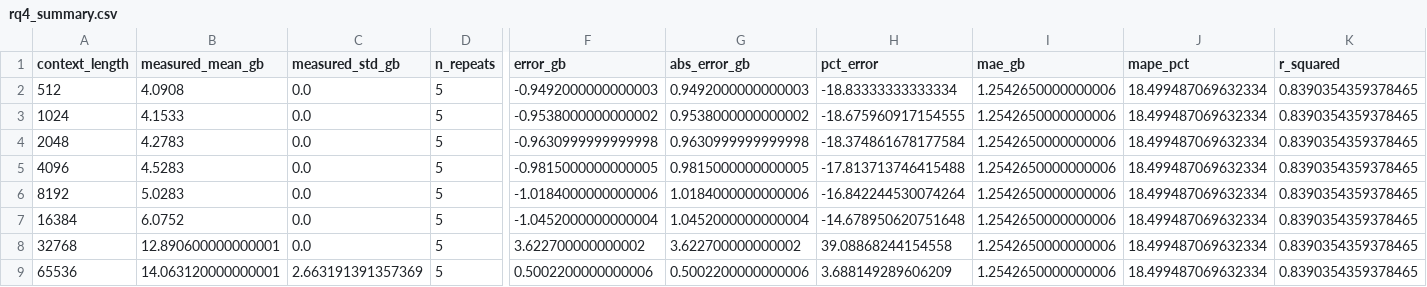
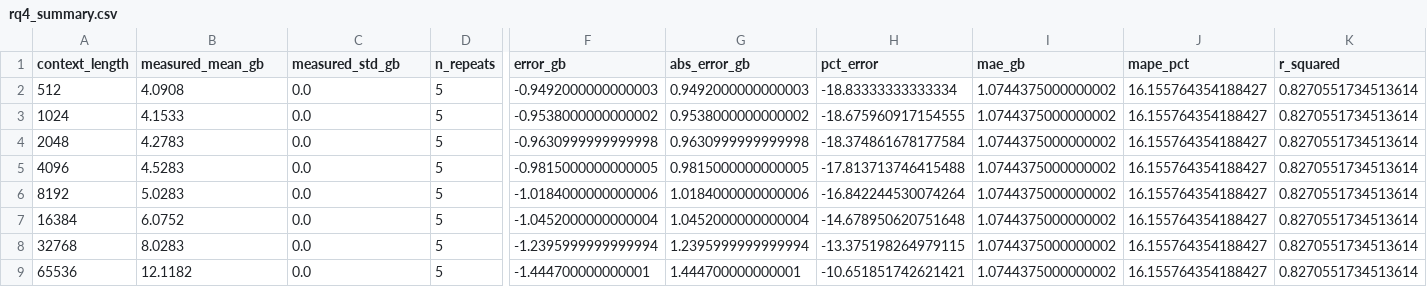
Before and after one commit to EneRgYCZ/LLMOps-Pipeline, a CSV file: results/rq4/csvs/llama3.1_8b-instruct-q3_K_M/rq4_summary.csv, drawn as a sheet; only a part is shown, gaps mark what is left out; the diff names each change by its address in the sheet, - before the commit and + after, or states it on an @@ line.

```diff
--- a/results/rq4/csvs/llama3.1_8b-instruct-q3_K_M/rq4_summary.csv
+++ b/results/rq4/csvs/llama3.1_8b-instruct-q3_K_M/rq4_summary.csv
-I2:I9 (mae_gb): 1.2542650000000006
+I2:I9 (mae_gb): 1.0744375000000002
-J2:J9 (mape_pct): 18.499487069632334
+J2:J9 (mape_pct): 16.155764354188427
-K2:K9 (r_squared): 0.8390354359378465
+K2:K9 (r_squared): 0.8270551734513614
-B8 (measured_mean_gb): 12.890600000000001
+B8 (measured_mean_gb): 8.0283
-F8 (error_gb): 3.622700000000002
+F8 (error_gb): -1.2395999999999994
-G8 (abs_error_gb): 3.622700000000002
+G8 (abs_error_gb): 1.2395999999999994
-H8 (pct_error): 39.08868244154558
+H8 (pct_error): -13.375198264979115
-B9 (measured_mean_gb): 14.063120000000001
+B9 (measured_mean_gb): 12.1182
-C9 (measured_std_gb): 2.663191391357369
+C9 (measured_std_gb): 0.0
-F9 (error_gb): 0.5002200000000006
+F9 (error_gb): -1.444700000000001
-G9 (abs_error_gb): 0.5002200000000006
+G9 (abs_error_gb): 1.444700000000001
-H9 (pct_error): 3.688149289606209
+H9 (pct_error): -10.651851742621421
```
Also changed, not shown: results/rq4/csvs/llama3.1_8b-instruct-q6_K/rq4_summary.csv, results/rq4/data/llama3.1_8b-instruct-q3_K_M/rq4_vram_raw.csv, 7 other files.
